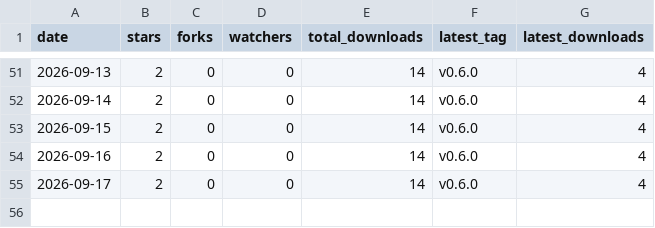
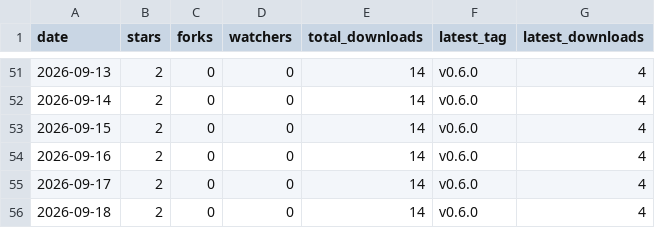
Before and after one commit to ZechariahJ/audiotune, a CSV file: docs/metrics.csv, drawn as a sheet; only a part is shown, gaps mark what is left out; the diff names each change by its address in the sheet, - before the commit and + after, or states it on an @@ line.

```diff
--- a/docs/metrics.csv
+++ b/docs/metrics.csv
+row 56: 2026-09-18 | 2 | 0 | 0 | 14 | v0.6.0 | 4
```
